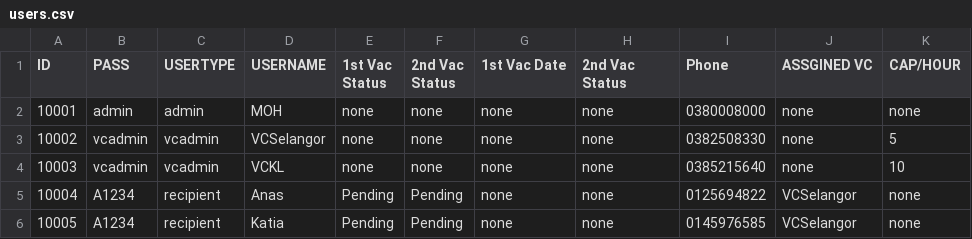
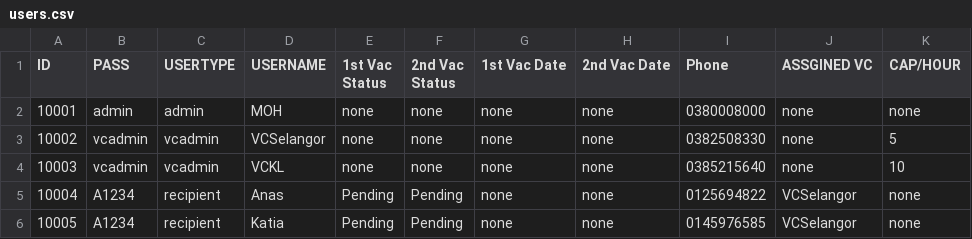
Before and after one commit to Anas-mo101/Vaccination-Management, a CSV file: users.csv, drawn as a sheet; only a part is shown.

Commit message:
Update users.csv

```diff
--- a/users.csv
+++ b/users.csv
@@ -1,2 +1,2 @@
-ID,PASS,USERTYPE,USERNAME,1st Vac Status,2nd Vac Status,1st Vac Date,2nd Vac Status,Phone,ASSGINED VC,CAP/HOUR
+ID,PASS,USERTYPE,USERNAME,1st Vac Status,2nd Vac Status,1st Vac Date,2nd Vac Date,Phone,ASSGINED VC,CAP/HOUR
 10001,admin,admin,MOH,none,none,none,none,0380008000,none,none
```
